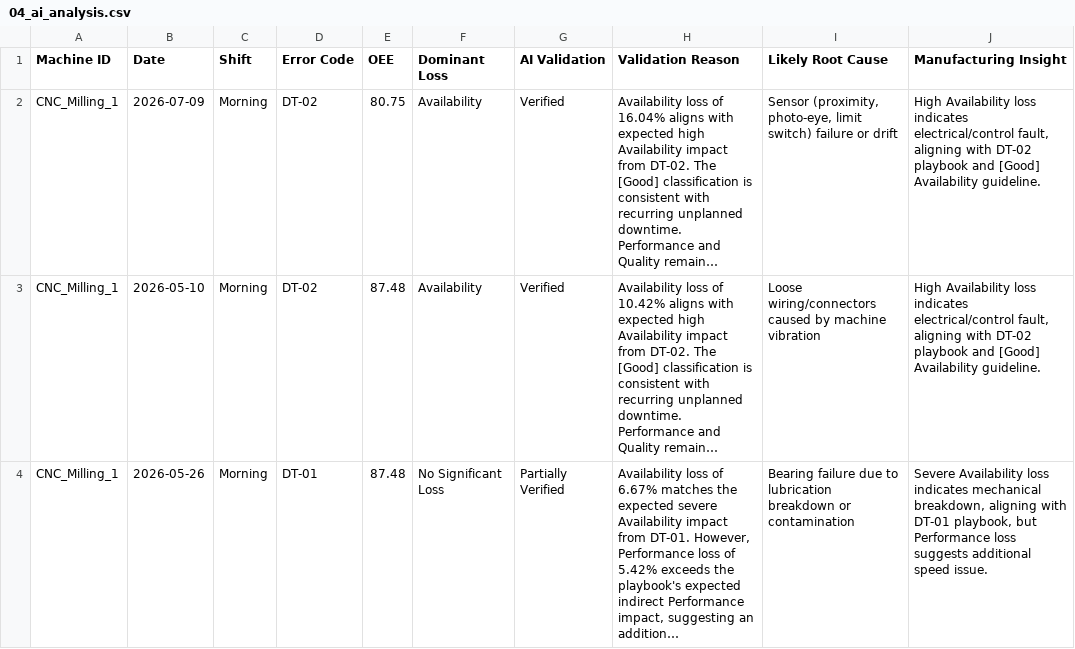
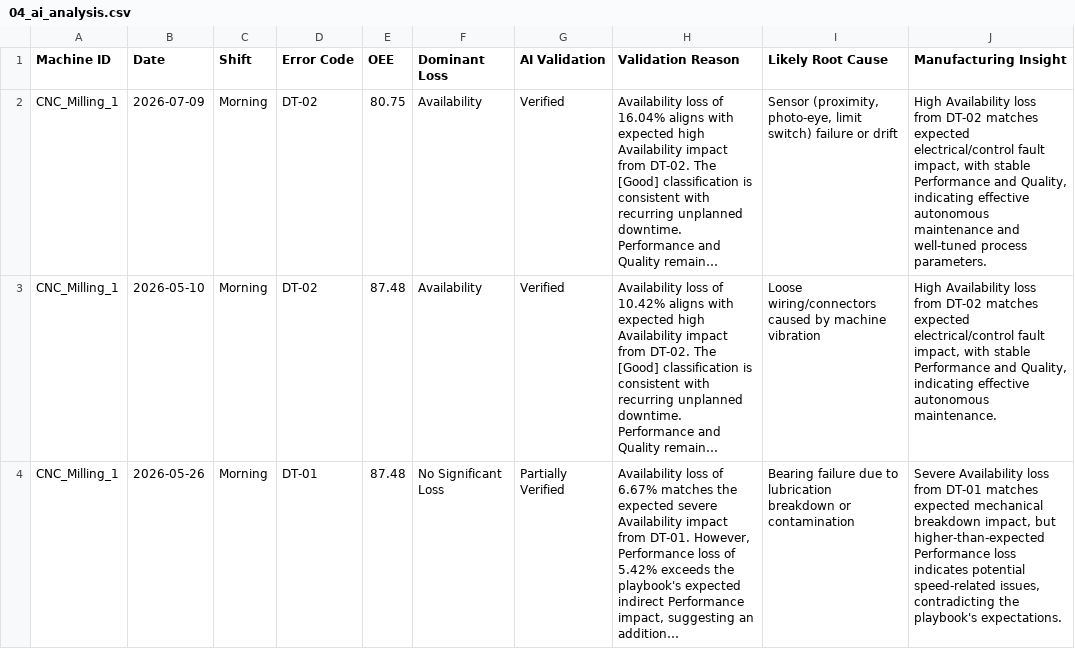
Before and after one commit to NayanAwasthi45/OEE-Loss-Analysis-and-Manufacturing-agent, a CSV file: debug/04_ai_analysis.csv, drawn as a sheet; long unchanged cells end in …; the diff names each change by its address in the sheet, - before the commit and + after, or states it on an @@ line.

```diff
--- a/debug/04_ai_analysis.csv
+++ b/debug/04_ai_analysis.csv
-J2 (Manufacturing Insight): …Availability loss indicates electrical/control fault, aligning with DT-02 playbook and [Good] Availability guideline.
+J2 (Manufacturing Insight): …Availability loss from DT-02 matches expected electrical/control fault impact, with stable Performance and Quality, indicating effective autonomous maintenance and well-tuned process parameters.
-J3 (Manufacturing Insight): …Availability loss indicates electrical/control fault, aligning with DT-02 playbook and [Good] Availability guideline.
+J3 (Manufacturing Insight): …Availability loss from DT-02 matches expected electrical/control fault impact, with stable Performance and Quality, indicating effective autonomous maintenance.
-J4 (Manufacturing Insight): …Availability loss indicates mechanical breakdown, aligning with DT-01 playbook, but Performance loss suggests additional speed issue.
+J4 (Manufacturing Insight): …Availability loss from DT-01 matches expected mechanical breakdown impact, but higher-than-expected Performance loss indicates potential speed-related issues, contradicting the playbook's expectations.
```
Also changed, not shown: 9 other files.
